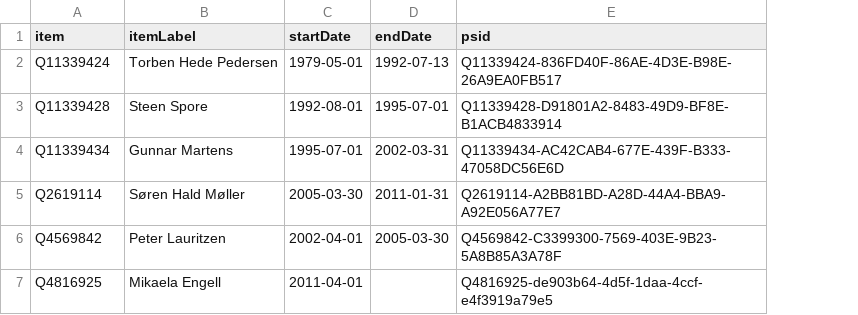
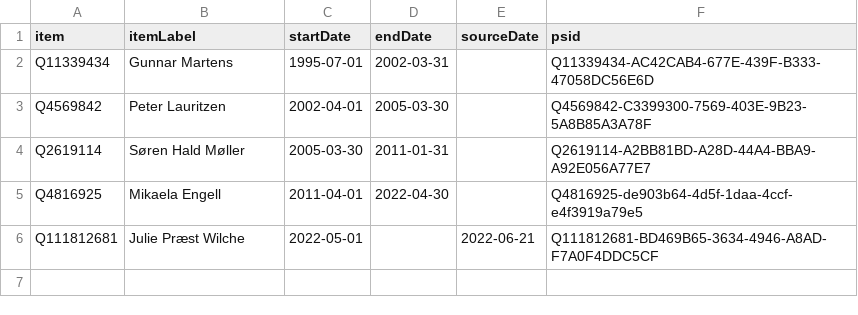
Before and after one commit to every-politician-scrapers/greenland-cabinet, a CSV file: sources/high-commissioner-enwiki/wikidata.csv, drawn as a sheet; removed rows and columns are numbered as before the commit, all else as after; the diff names each change by its address in the sheet, - before the commit and + after, or states it on an @@ line.

Commit message:
refresh data

```diff
--- a/sources/high-commissioner-enwiki/wikidata.csv
+++ b/sources/high-commissioner-enwiki/wikidata.csv
+column E (sourceDate), empty
-row 2: Q11339424 | Torben Hede Pedersen | 1979-05-01 | 1992-07-13 | Q11339424-836FD40F-86AE-4D3E-B98E-26A9EA0FB517
-row 3: Q11339428 | Steen Spore | 1992-08-01 | 1995-07-01 | Q11339428-D91801A2-8483-49D9-BF8E-B1ACB4833914
@@ row 6 moved to row 3: Q4569842 @@
-D5 (endDate): (empty)
+D5 (endDate): 2022-04-30
+row 6: Q111812681 | Julie Præst Wilche | 2022-05-01 |  | 2022-06-21 | Q111812681-BD469B65-3634-4946-A8AD-F7A0F4DDC5CF
```
Also changed, not shown: sources/high-commissioner-enwiki/scraped.csv, 1 other file.
